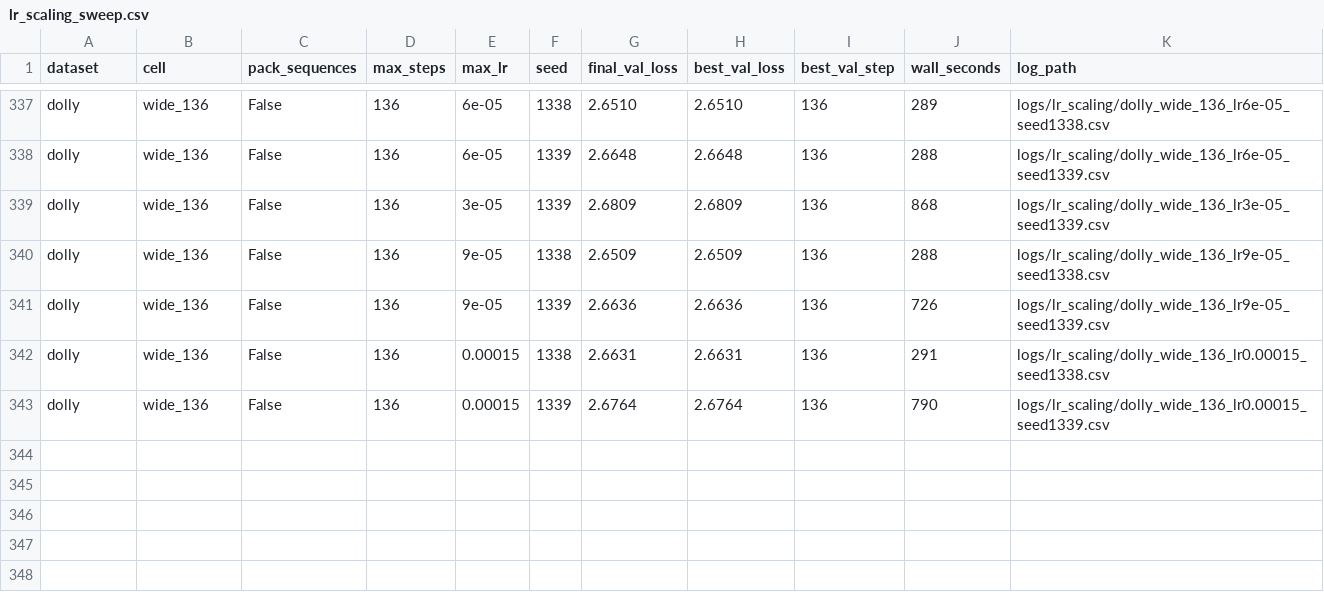
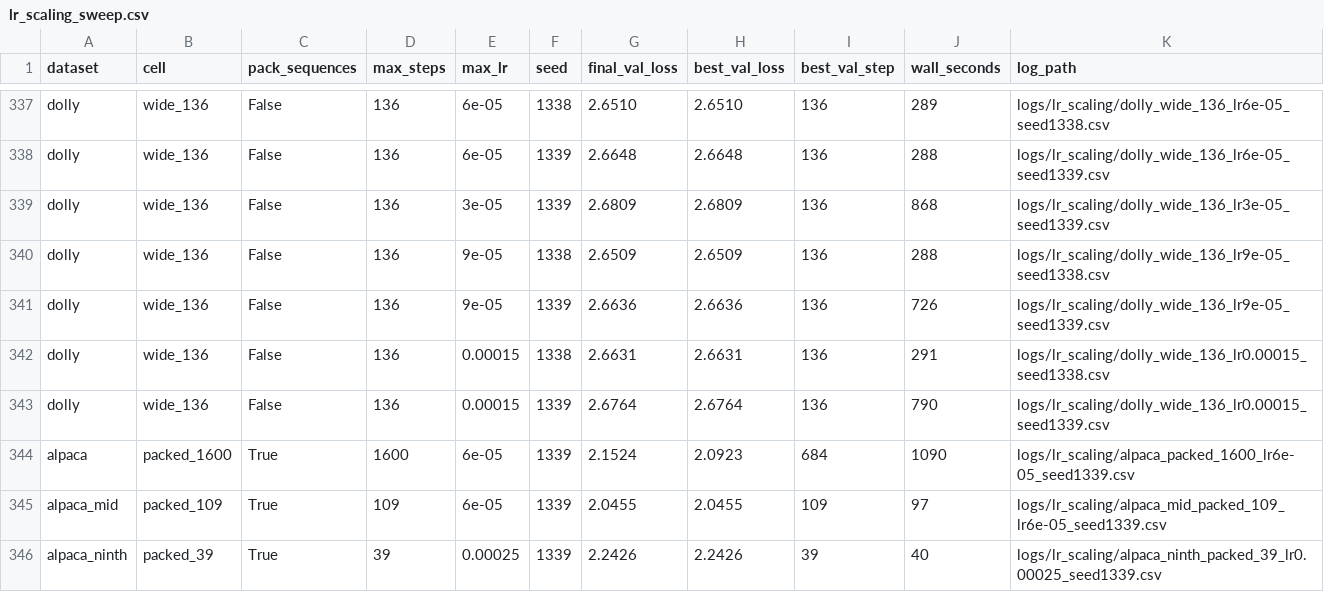
Before and after one commit to AuthRan/AuthLLM, a CSV file: results/lr_scaling_sweep.csv, drawn as a sheet; only a part is shown, gaps mark what is left out.

Commit message:
Extend the last three unbracketed windows, and follow the two exponents that moved
Three 124M curves had a seed whose minimum sat on the edge of its replicated
window, and the rule elsewhere is to drop such a curve. Dropping was not neutral
in any of the three: the ninth's dropped seed sat above its window and the middle
tercile's below it, so the drops biased one exponent down and the other up. That
is the same trap 4.7.2's padded cell caught, and the same remedy -- one more
point each. All three now bracket, which leaves no curve anywhere in this paper
on fewer than three seeds, and none dropped.

Two exponents moved, both inside their own bounds and both with the bound roughly
doubled, because the dropped curve was in each case the furthest from the other
two. The middle tercile: 0.686 +/- 0.067 -> 0.651 +/- 0.133. The random ninth:
0.385 +/- 0.100 -> 0.412 +/- 0.136.

The ninth is quoted in nine places and is one end of the headline range, so the
ripple is wide and is followed all the way: the range is now 0.412 to 1.695, the
first step of 4.6's scale series clears its bound by 1.8x where it cleared by
2.6x, the batch term falls to 0.52 of its whole-corpus value rather than 0.48,
the Alpaca-ninth-against-Dolly-third agreement tightens from 0.53x to 0.27x of
its noise, Appendix G's normalization table is regenerated, and section 6's
bracket now misses the floor by 12% rather than 16%. Nothing changes sign and no
conclusion turns, but the scale series is measurably weaker at its small end than
before, which is the direction an honest replication is expected to move in.

Also adds scripts/export_decomposition.py. Section 4.6's batch and step terms
were computed by hand and typed in, so when a replication moved an optimum they
did not move with it -- the whole-corpus step term had been carrying 0.379
against a real 0.385. They are now derived from the same ledger and estimator as
everything else, and the identity exponent = batch + step holds to 1e-16.

```diff
--- a/results/lr_scaling_sweep.csv
+++ b/results/lr_scaling_sweep.csv
@@ -343 +343,4 @@ dolly,wide_136,False,136,0.00015,1338,2.6631,2.6631,136,291,logs/lr_scaling/doll
 dolly,wide_136,False,136,0.00015,1339,2.6764,2.6764,136,790,logs/lr_scaling/dolly_wide_136_lr0.00015_seed1339.csv
+alpaca,packed_1600,True,1600,6e-05,1339,2.1524,2.0923,684,1090,logs/lr_scaling/alpaca_packed_1600_lr6e-05_seed1339.csv
+alpaca_mid,packed_109,True,109,6e-05,1339,2.0455,2.0455,109,97,logs/lr_scaling/alpaca_mid_packed_109_lr6e-05_seed1339.csv
+alpaca_ninth,packed_39,True,39,0.00025,1339,2.2426,2.2426,39,40,logs/lr_scaling/alpaca_ninth_packed_39_lr0.00025_seed1339.csv
```
Also changed, not shown: results/exponents.csv, 29 other files.
